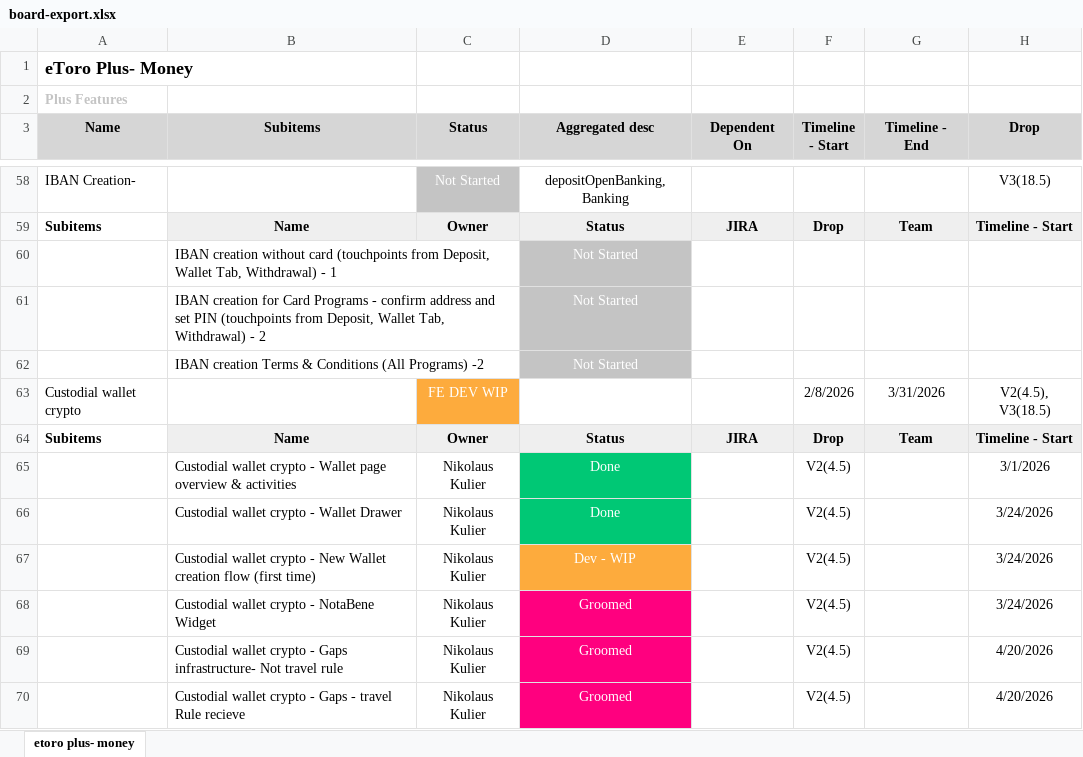
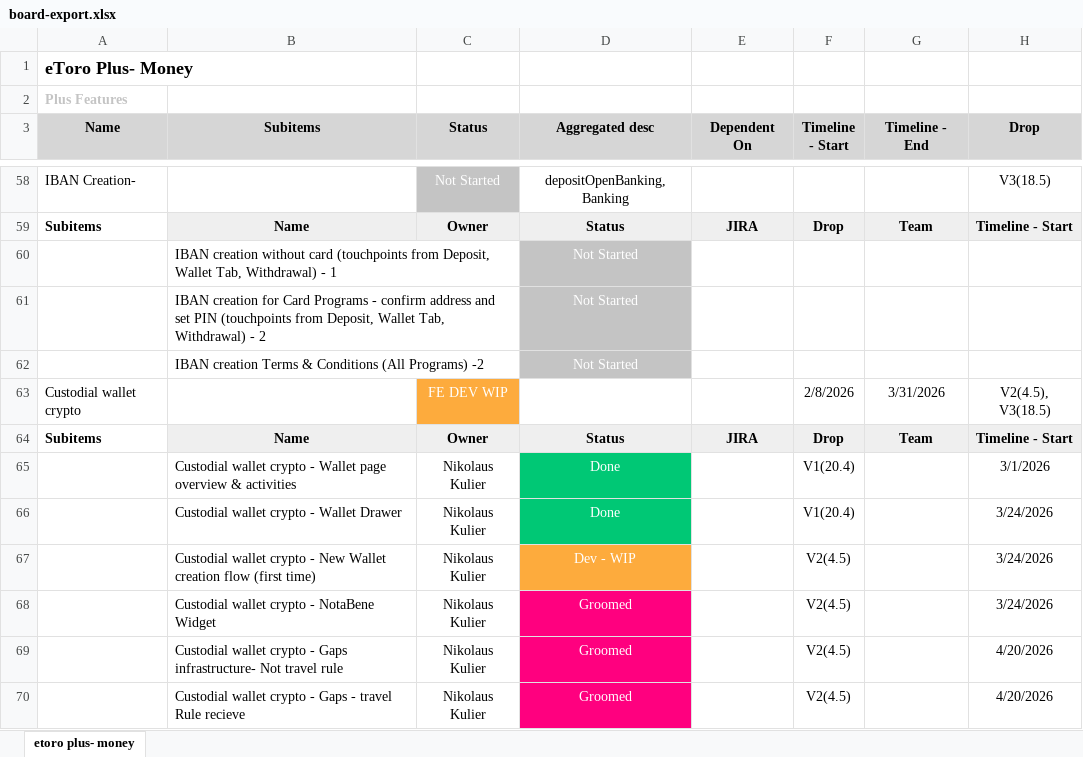
Before and after one commit to Ilantatar/MoneyReleasePlan, an Excel workbook: data/board-export.xlsx, sheet etoro plus- money, drawn as a sheet; only a part is shown, gaps mark what is left out; values as stored, in another font and other column widths than the file's, no borders; the diff names each change by its address in the sheet, - before the commit and + after, or states it on an @@ line.

```diff
--- a/data/board-export.xlsx (sheet etoro plus- money)
+++ b/data/board-export.xlsx (sheet etoro plus- money)
-F65:F66 (Timeline - Start): V2(4.5)
+F65:F66 (Timeline - Start): V1(20.4)
```
Also changed, not shown: 1 other file.
